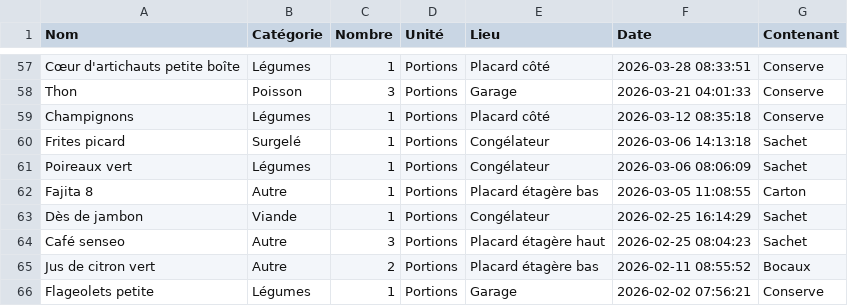
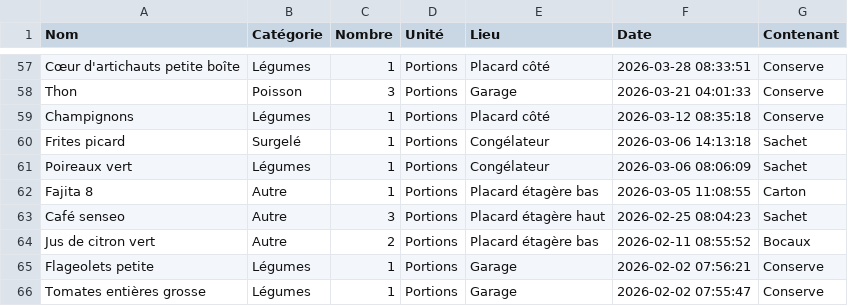
Before and after one commit to stephane0254-png/MamanStock, a CSV file: stock_congelateur.csv, drawn as a sheet; only a part is shown, gaps mark what is left out; the shorter side is filled out with more unchanged rows.

Commit message:
Fini

```diff
--- a/stock_congelateur.csv
+++ b/stock_congelateur.csv
@@ -62,3 +62,2 @@ Poireaux vert,Légumes ,1,Portions,Congélateur,2026-03-06 08:06:09,Sachet
 Fajita 8,Autre,1,Portions,Placard étagère bas,2026-03-05 11:08:55,Carton
-Dès de jambon,Viande ,1,Portions,Congélateur,2026-02-25 16:14:29,Sachet
 Café senseo,Autre,3,Portions,Placard étagère haut ,2026-02-25 08:04:23,Sachet
```
